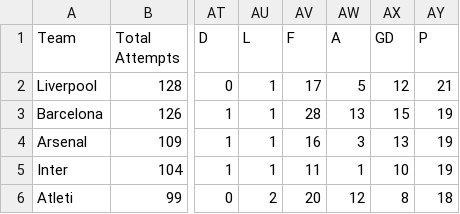
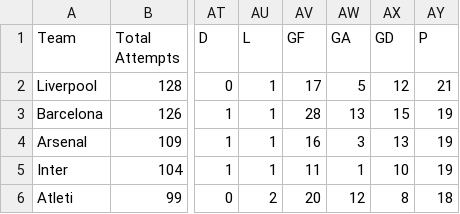
Before and after one commit to NikolaosTM/UCL2025, a CSV file: LeaguePhase/data/master_table.csv, drawn as a sheet; only a part is shown, gaps mark what is left out; the diff names each change by its address in the sheet, - before the commit and + after, or states it on an @@ line.

```diff
--- a/LeaguePhase/data/master_table.csv
+++ b/LeaguePhase/data/master_table.csv
-AV1: F
+AV1: GF
-AW1: A
+AW1: GA
```
Also changed, not shown: LeaguePhase/data/other/table.csv, 31 other files.
